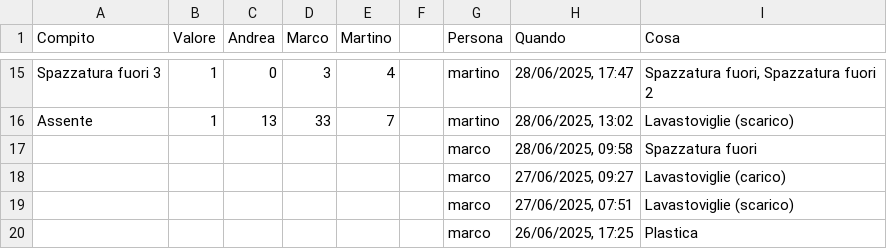
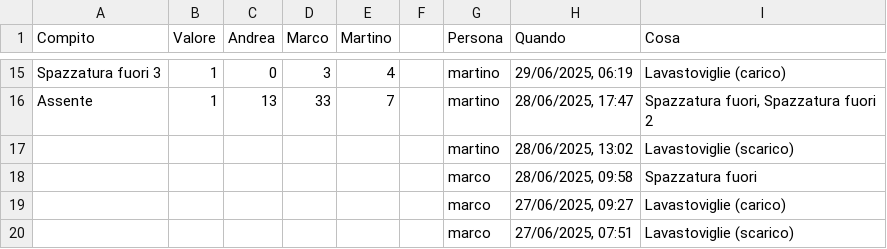
Before and after one commit to BertrandPouget/v0-litpi, a CSV file: data/chores.csv, drawn as a sheet; only a part is shown, gaps mark what is left out; the shorter side is filled out with more unchanged rows; the diff covers the shown part only; the diff names each change by its address in the sheet, - before the commit and + after, or states it on an @@ line.

```diff
--- a/data/chores.csv
+++ b/data/chores.csv
-H15 (Quando): 28/06/2025, 17:47
+H15 (Quando): 29/06/2025, 06:19
-I15 (Cosa): Spazzatura fuori, Spazzatura fuori 2
+I15 (Cosa): Lavastoviglie (carico)
-H16 (Quando): 28/06/2025, 13:02
+H16 (Quando): 28/06/2025, 17:47
-I16 (Cosa): Lavastoviglie (scarico)
+I16 (Cosa): Spazzatura fuori, Spazzatura fuori 2
+row 17:  |  |  |  |  |  | martino | 28/06/2025, 13:02 | Lavastoviglie (scarico)
```
Also changed, not shown: 32 edited cells elsewhere in this file.
